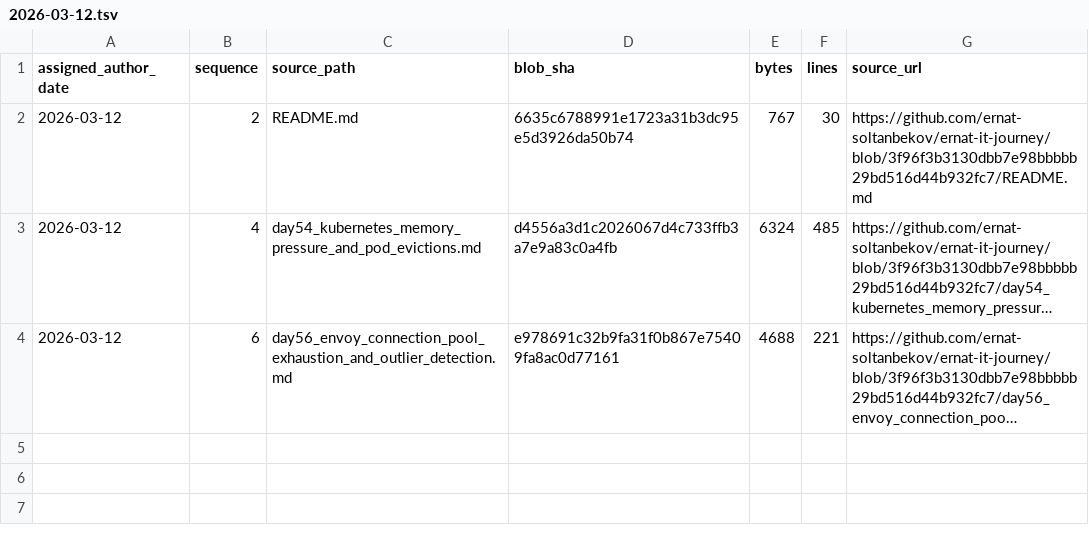
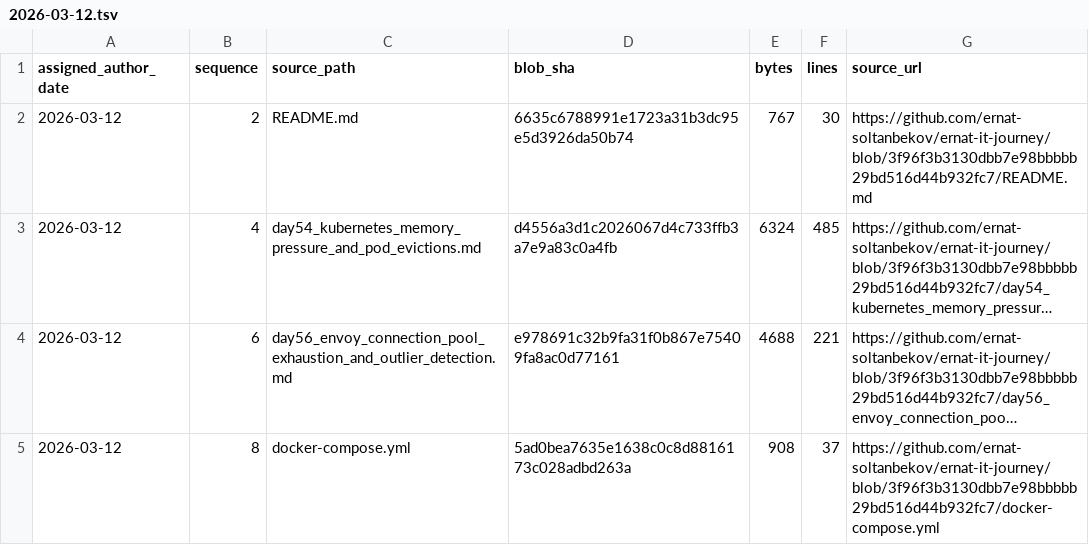
Before and after one commit to ernat-soltanbekov/ernat-it-journey, a TSV file: source-catalog-2026-09-30/daily/2026-03-12.tsv, drawn as a sheet; long unchanged cells end in …; the diff names each change by its address in the sheet, - before the commit and + after, or states it on an @@ line.

Commit message:
catalog: add source metadata for 2026-03-12 #8 (backfill generated 2026-09-30)

```diff
--- a/source-catalog-2026-09-30/daily/2026-03-12.tsv
+++ b/source-catalog-2026-09-30/daily/2026-03-12.tsv
+row 5: 2026-03-12 | 8 | docker-compose.yml | 5ad0bea7635e1638c0c8d8816173c028adbd263a | 908 | 37 | https://github.com/ernat-soltanbekov/ernat-it-journey/blob/3f96f3b3130dbb7e98bbbbb29bd516d44b932fc7/docker-compose.yml
```
